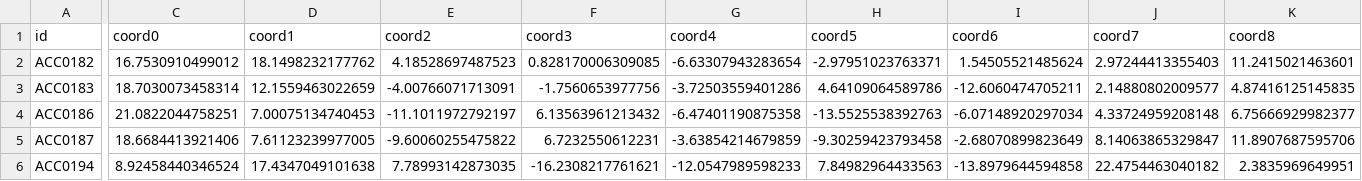
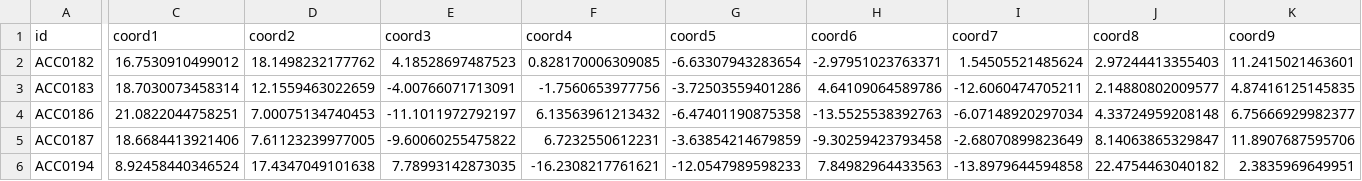
Before and after one commit to AgathePuissant/Papilionidae_UV, a CSV file: data/pca_embeddings_visible.csv, drawn as a sheet; only a part is shown, gaps mark what is left out; the diff covers the shown part only; the diff names each change by its address in the sheet, - before the commit and + after, or states it on an @@ line.

```diff
--- a/data/pca_embeddings_visible.csv
+++ b/data/pca_embeddings_visible.csv
-C1: coord0
+C1: coord1
-D1: coord1
+D1: coord2
-E1: coord2
+E1: coord3
-F1: coord3
+F1: coord4
-G1: coord4
+G1: coord5
-H1: coord5
+H1: coord6
-I1: coord6
+I1: coord7
-J1: coord7
+J1: coord8
-K1: coord8
+K1: coord9
```
Also changed, not shown: 13 edited cells elsewhere in this file, 9 other files.
